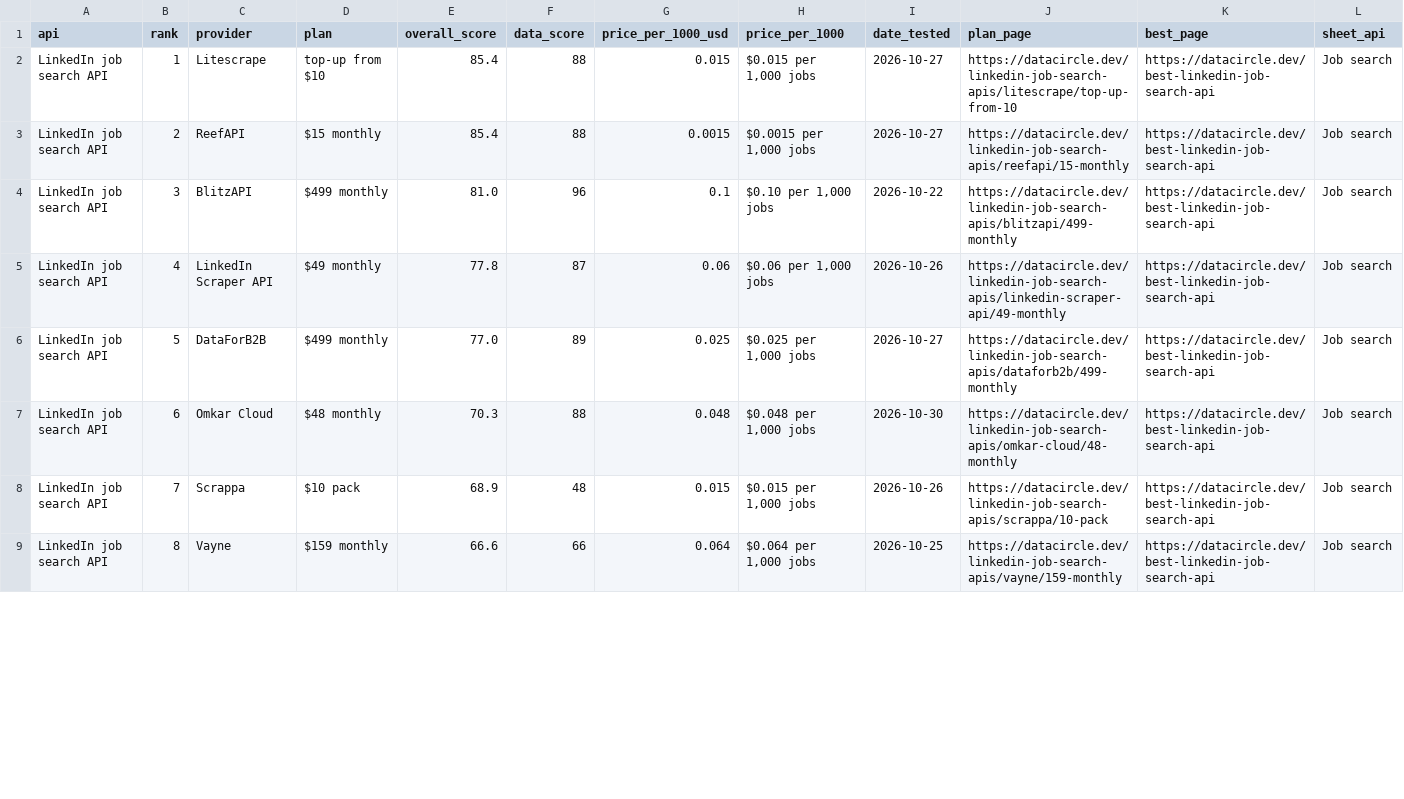
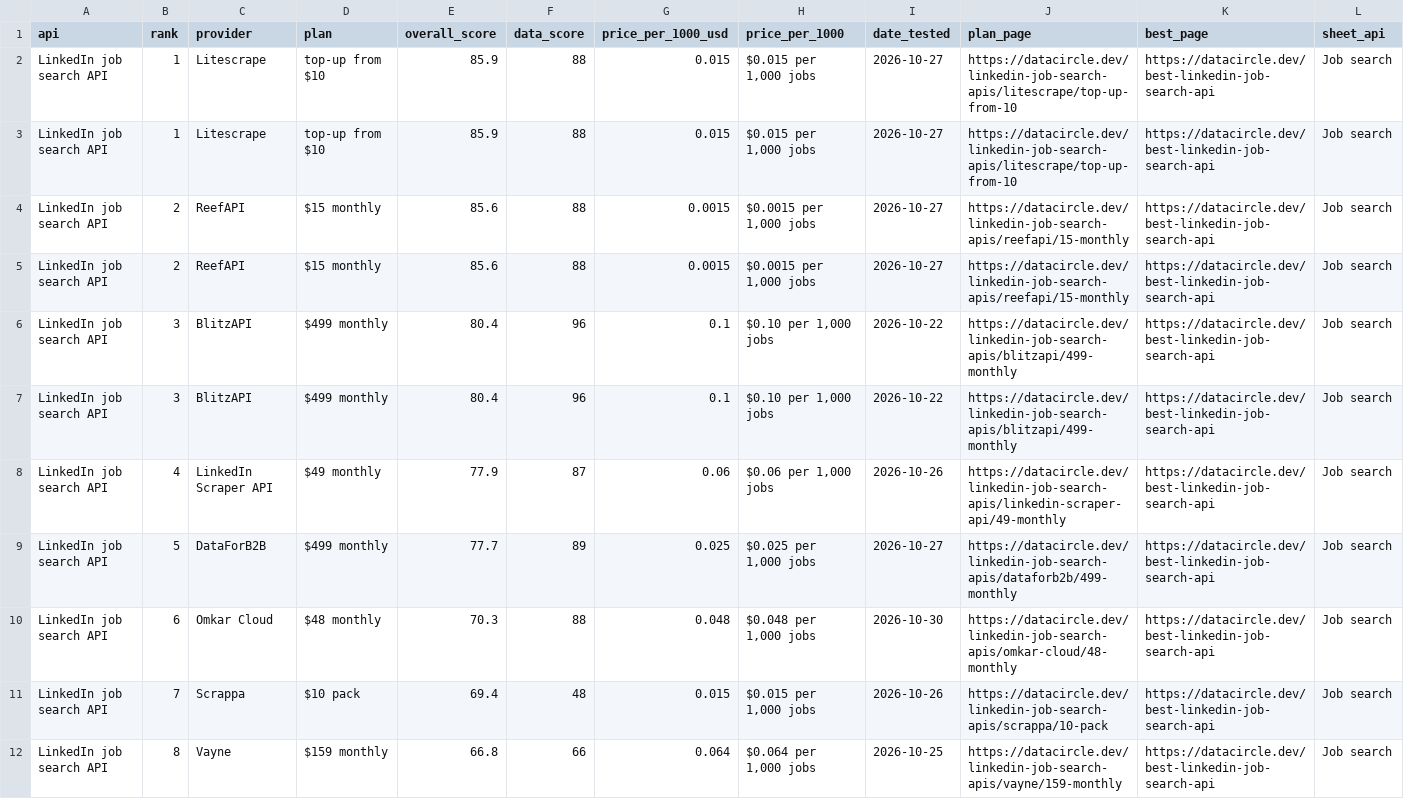
Before and after one commit to waynehamadi/best-linkedin-job-search-api, a CSV file: results.csv, drawn as a sheet; only a part is shown; the diff covers the shown part only.

Commit message:
Benchmark results from datacircle.dev

```diff
--- a/results.csv
+++ b/results.csv
@@ -1,9 +1,12 @@
 api,rank,provider,plan,overall_score,data_score,price_per_1000_usd,price_per_1000,date_tested,plan_page,best_page,sheet_api
-LinkedIn job search API,1,Litescrape,top-up from $10,85.4,88,0.015,"$0.015 per 1,000 jobs",2026-10-27,https://datacircle.dev/linkedin-job-search-apis/litescrape/top-up-from-10,https://datacircle.dev/best-linkedin-job-search-api,Job search
-LinkedIn job search API,2,ReefAPI,$15 monthly,85.4,88,0.0015,"$0.0015 per 1,000 jobs",2026-10-27,https://datacircle.dev/linkedin-job-search-apis/reefapi/15-monthly,https://datacircle.dev/best-linkedin-job-search-api,Job search
-LinkedIn job search API,3,BlitzAPI,$499 monthly,81.0,96,0.1,"$0.10 per 1,000 jobs",2026-10-22,https://datacircle.dev/linkedin-job-search-apis/blitzapi/499-monthly,https://datacircle.dev/best-linkedin-job-search-api,Job search
-LinkedIn job search API,4,LinkedIn Scraper API,$49 monthly,77.8,87,0.06,"$0.06 per 1,000 jobs",2026-10-26,https://datacircle.dev/linkedin-job-search-apis/linkedin-scraper-api/49-monthly,https://datacircle.dev/best-linkedin-job-search-api,Job search
-LinkedIn job search API,5,DataForB2B,$499 monthly,77.0,89,0.025,"$0.025 per 1,000 jobs",2026-10-27,https://datacircle.dev/linkedin-job-search-apis/dataforb2b/499-monthly,https://datacircle.dev/best-linkedin-job-search-api,Job search
+LinkedIn job search API,1,Litescrape,top-up from $10,85.9,88,0.015,"$0.015 per 1,000 jobs",2026-10-27,https://datacircle.dev/linkedin-job-search-apis/litescrape/top-up-from-10,https://datacircle.dev/best-linkedin-job-search-api,Job search
+LinkedIn job search API,1,Litescrape,top-up from $10,85.9,88,0.015,"$0.015 per 1,000 jobs",2026-10-27,https://datacircle.dev/linkedin-job-search-apis/litescrape/top-up-from-10,https://datacircle.dev/best-linkedin-job-search-api,Job search
+LinkedIn job search API,2,ReefAPI,$15 monthly,85.6,88,0.0015,"$0.0015 per 1,000 jobs",2026-10-27,https://datacircle.dev/linkedin-job-search-apis/reefapi/15-monthly,https://datacircle.dev/best-linkedin-job-search-api,Job search
+LinkedIn job search API,2,ReefAPI,$15 monthly,85.6,88,0.0015,"$0.0015 per 1,000 jobs",2026-10-27,https://datacircle.dev/linkedin-job-search-apis/reefapi/15-monthly,https://datacircle.dev/best-linkedin-job-search-api,Job search
+LinkedIn job search API,3,BlitzAPI,$499 monthly,80.4,96,0.1,"$0.10 per 1,000 jobs",2026-10-22,https://datacircle.dev/linkedin-job-search-apis/blitzapi/499-monthly,https://datacircle.dev/best-linkedin-job-search-api,Job search
+LinkedIn job search API,3,BlitzAPI,$499 monthly,80.4,96,0.1,"$0.10 per 1,000 jobs",2026-10-22,https://datacircle.dev/linkedin-job-search-apis/blitzapi/499-monthly,https://datacircle.dev/best-linkedin-job-search-api,Job search
+LinkedIn job search API,4,LinkedIn Scraper API,$49 monthly,77.9,87,0.06,"$0.06 per 1,000 jobs",2026-10-26,https://datacircle.dev/linkedin-job-search-apis/linkedin-scraper-api/49-monthly,https://datacircle.dev/best-linkedin-job-search-api,Job search
+LinkedIn job search API,5,DataForB2B,$499 monthly,77.7,89,0.025,"$0.025 per 1,000 jobs",2026-10-27,https://datacircle.dev/linkedin-job-search-apis/dataforb2b/499-monthly,https://datacircle.dev/best-linkedin-job-search-api,Job search
 LinkedIn job search API,6,Omkar Cloud,$48 monthly,70.3,88,0.048,"$0.048 per 1,000 jobs",2026-10-30,https://datacircle.dev/linkedin-job-search-apis/omkar-cloud/48-monthly,https://datacircle.dev/best-linkedin-job-search-api,Job search
-LinkedIn job search API,7,Scrappa,$10 pack,68.9,48,0.015,"$0.015 per 1,000 jobs",2026-10-26,https://datacircle.dev/linkedin-job-search-apis/scrappa/10-pack,https://datacircle.dev/best-linkedin-job-search-api,Job search
-LinkedIn job search API,8,Vayne,$159 monthly,66.6,66,0.064,"$0.064 per 1,000 jobs",2026-10-25,https://datacircle.dev/linkedin-job-search-apis/vayne/159-monthly,https://datacircle.dev/best-linkedin-job-search-api,Job search
+LinkedIn job search API,7,Scrappa,$10 pack,69.4,48,0.015,"$0.015 per 1,000 jobs",2026-10-26,https://datacircle.dev/linkedin-job-search-apis/scrappa/10-pack,https://datacircle.dev/best-linkedin-job-search-api,Job search
+LinkedIn job search API,8,Vayne,$159 monthly,66.8,66,0.064,"$0.064 per 1,000 jobs",2026-10-25,https://datacircle.dev/linkedin-job-search-apis/vayne/159-monthly,https://datacircle.dev/best-linkedin-job-search-api,Job search
```
Also changed, not shown: 8 edited cells elsewhere in this file, 1 other file.
